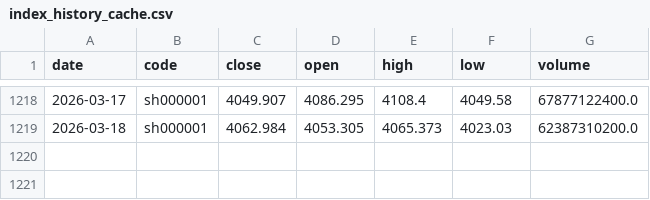
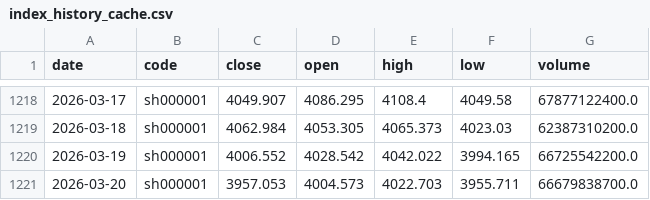
Before and after one commit to mountainguan/Chanlun_Tutor, a CSV file: data/index_history_cache.csv, drawn as a sheet; only a part is shown, gaps mark what is left out; the diff names each change by its address in the sheet, - before the commit and + after, or states it on an @@ line.

```diff
--- a/data/index_history_cache.csv
+++ b/data/index_history_cache.csv
+row 1220: 2026-03-19 | sh000001 | 4006.552 | 4028.542 | 4042.022 | 3994.165 | 66725542200.0
+row 1221: 2026-03-20 | sh000001 | 3957.053 | 4004.573 | 4022.703 | 3955.711 | 66679838700.0
```
Also changed, not shown: data/macro_deposit_ratio_cache.csv, data/macro_rmb_deposit_cache.csv, 18 other files.
